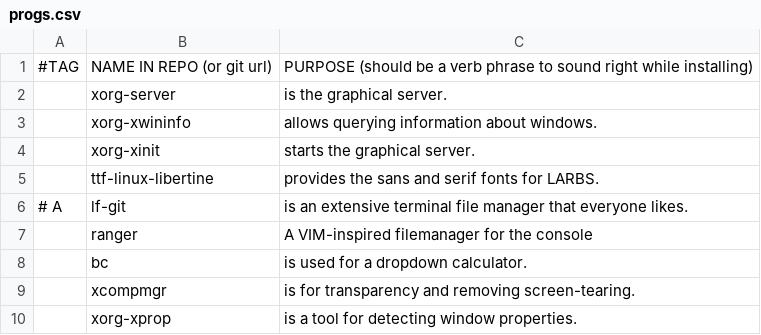
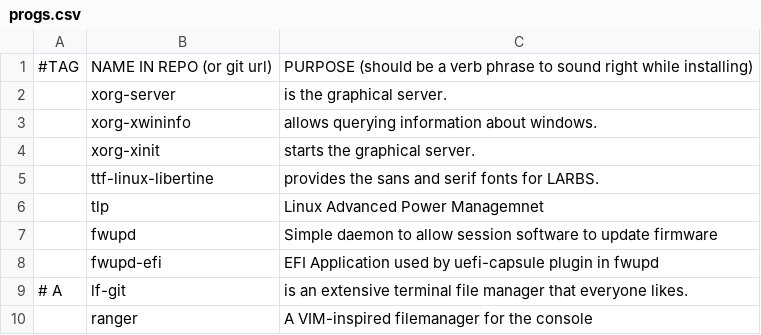
Before and after one commit to Ginner/GARBS, a CSV file: progs.csv, drawn as a sheet; only a part is shown; the shorter side is filled out with more unchanged rows; the diff names each change by its address in the sheet, - before the commit and + after, or states it on an @@ line.

Commit message:
added some necessary programs

```diff
--- a/progs.csv
+++ b/progs.csv
+row 6:  | tlp | Linux Advanced Power Managemnet
+row 7:  | fwupd | Simple daemon to allow session software to update firmware
+row 8:  | fwupd-efi | EFI Application used by uefi-capsule plugin in fwupd
```
